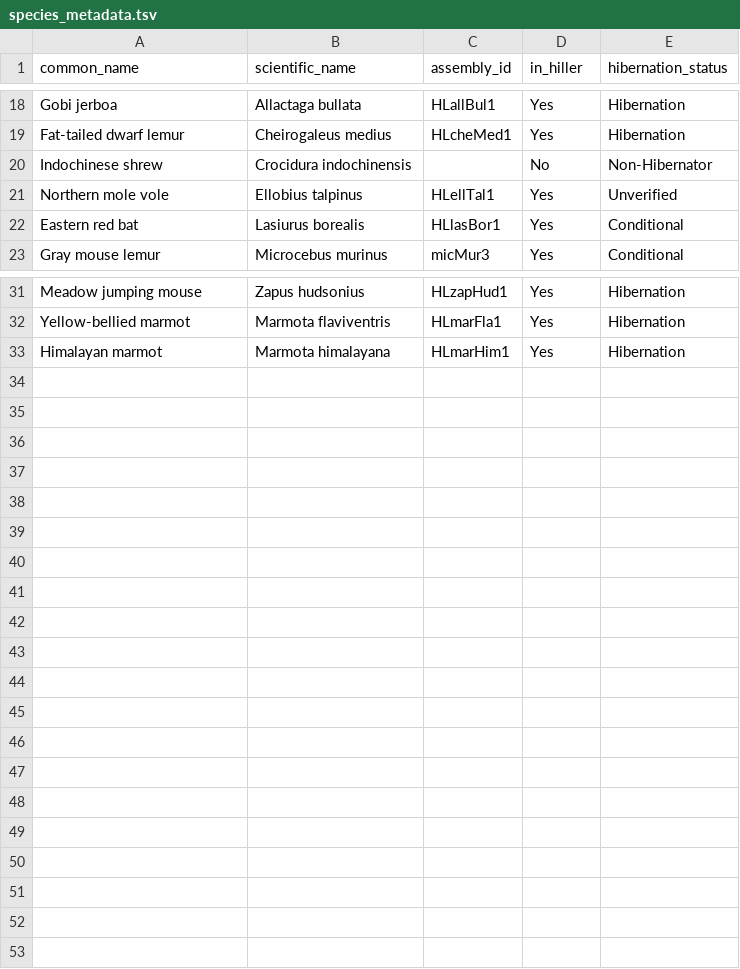
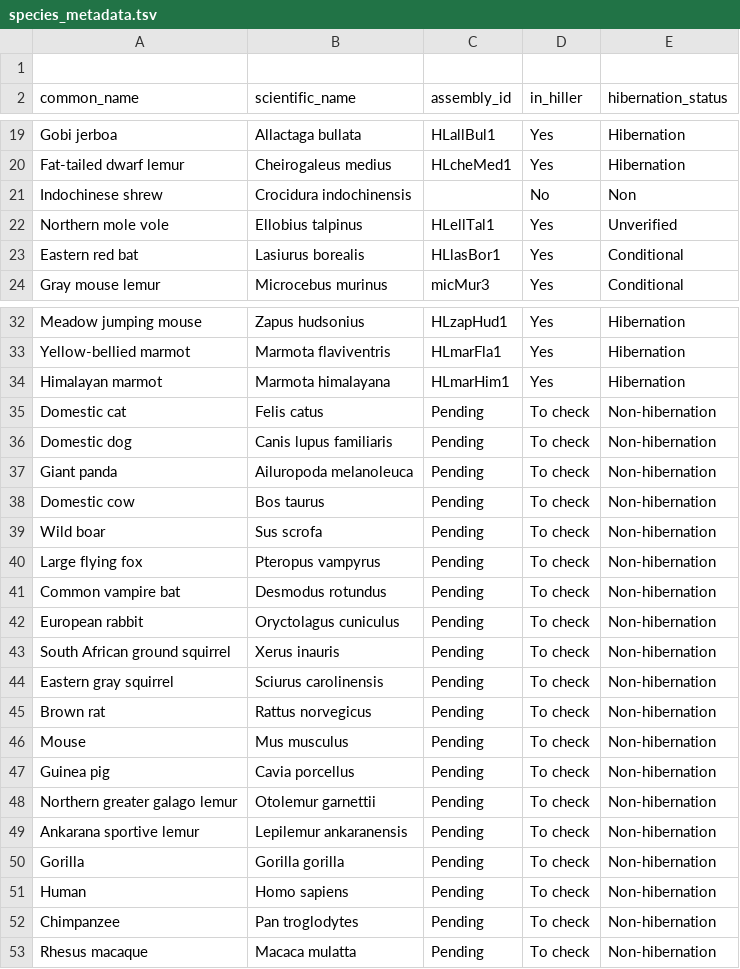
Before and after one commit to patharesaanvi/kelley-hibernation-rer, a TSV file: config/species_metadata.tsv, drawn as a sheet; only a part is shown, gaps mark what is left out.

Commit message:
Update species_metadata.tsv

```diff
--- a/config/species_metadata.tsv
+++ b/config/species_metadata.tsv
@@ -1 +1,2 @@
+
 common_name	scientific_name	assembly_id	in_hiller	hibernation_status
@@ -19,3 +20,3 @@ Gobi jerboa	Allactaga bullata	HLallBul1	Yes	Hibernation
 Fat-tailed dwarf lemur	Cheirogaleus medius	HLcheMed1	Yes	Hibernation
-Indochinese shrew	Crocidura indochinensis		No	Non-Hibernator
+Indochinese shrew	Crocidura indochinensis		No	Non
 Northern mole vole	Ellobius talpinus	HLellTal1	Yes	Unverified
@@ -33 +34,20 @@ Yellow-bellied marmot	Marmota flaviventris	HLmarFla1	Yes	Hibernation
 Himalayan marmot	Marmota himalayana	HLmarHim1	Yes	Hibernation
+Domestic cat	Felis catus	Pending	To check	Non-hibernation
+Domestic dog	Canis lupus familiaris	Pending	To check	Non-hibernation
+Giant panda	Ailuropoda melanoleuca	Pending	To check	Non-hibernation
+Domestic cow	Bos taurus	Pending	To check	Non-hibernation
+Wild boar	Sus scrofa	Pending	To check	Non-hibernation
+Large flying fox	Pteropus vampyrus	Pending	To check	Non-hibernation
+Common vampire bat	Desmodus rotundus	Pending	To check	Non-hibernation
+European rabbit	Oryctolagus cuniculus	Pending	To check	Non-hibernation
+South African ground squirrel	Xerus inauris	Pending	To check	Non-hibernation
+Eastern gray squirrel	Sciurus carolinensis	Pending	To check	Non-hibernation
+Brown rat	Rattus norvegicus	Pending	To check	Non-hibernation
+Mouse	Mus musculus	Pending	To check	Non-hibernation
+Guinea pig	Cavia porcellus	Pending	To check	Non-hibernation
+Northern greater galago lemur	Otolemur garnettii	Pending	To check	Non-hibernation
+Ankarana sportive lemur	Lepilemur ankaranensis	Pending	To check	Non-hibernation
+Gorilla	Gorilla gorilla	Pending	To check	Non-hibernation
+Human	Homo sapiens	Pending	To check	Non-hibernation
+Chimpanzee	Pan troglodytes	Pending	To check	Non-hibernation
+Rhesus macaque	Macaca mulatta	Pending	To check	Non-hibernation
```
